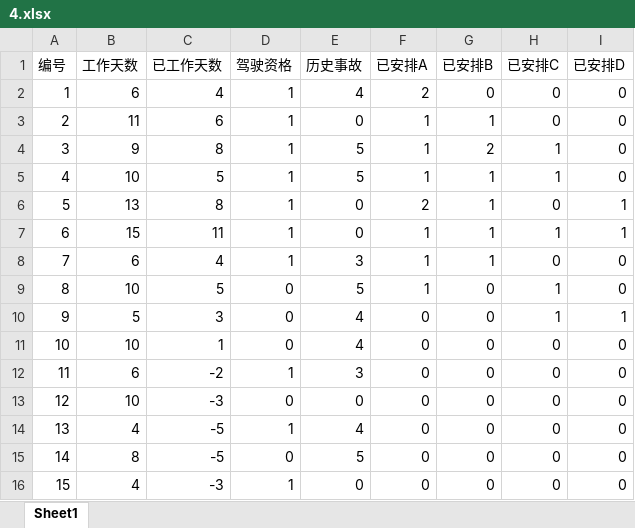
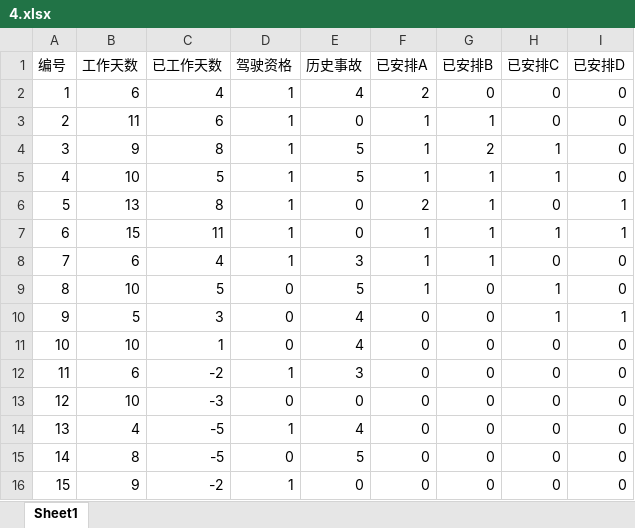
Before and after one commit to OE-Heart/2021ZJUMCM-B, an Excel workbook: data/p3_test/4.xlsx, sheet Sheet1, drawn as a sheet; values as stored, in another font and other column widths than the file's, no borders; the diff names each change by its address in the sheet, - before the commit and + after, or states it on an @@ line.

```diff
--- a/data/p3_test/4.xlsx (sheet Sheet1)
+++ b/data/p3_test/4.xlsx (sheet Sheet1)
-B16 (工作天数): 4
+B16 (工作天数): 9
-C16 (已工作天数): -3
+C16 (已工作天数): -2
```
Also changed, not shown: data/p3_test/3.xlsx, data/p3_test/5.xlsx.
